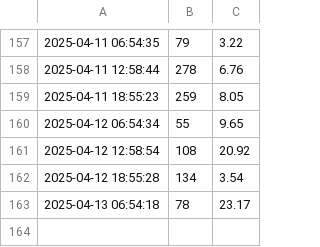
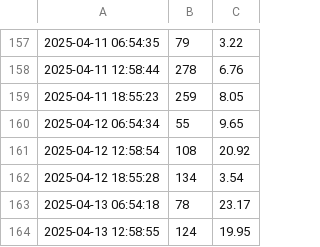
Before and after one commit to nadirprt/windlivedata, a CSV file: wind_data.csv, drawn as a sheet; only a part is shown, gaps mark what is left out.

```diff
--- a/wind_data.csv
+++ b/wind_data.csv
@@ -163 +163,2 @@
 2025-04-13 06:54:18,78,23.17
+2025-04-13 12:58:55,124,19.95
```
